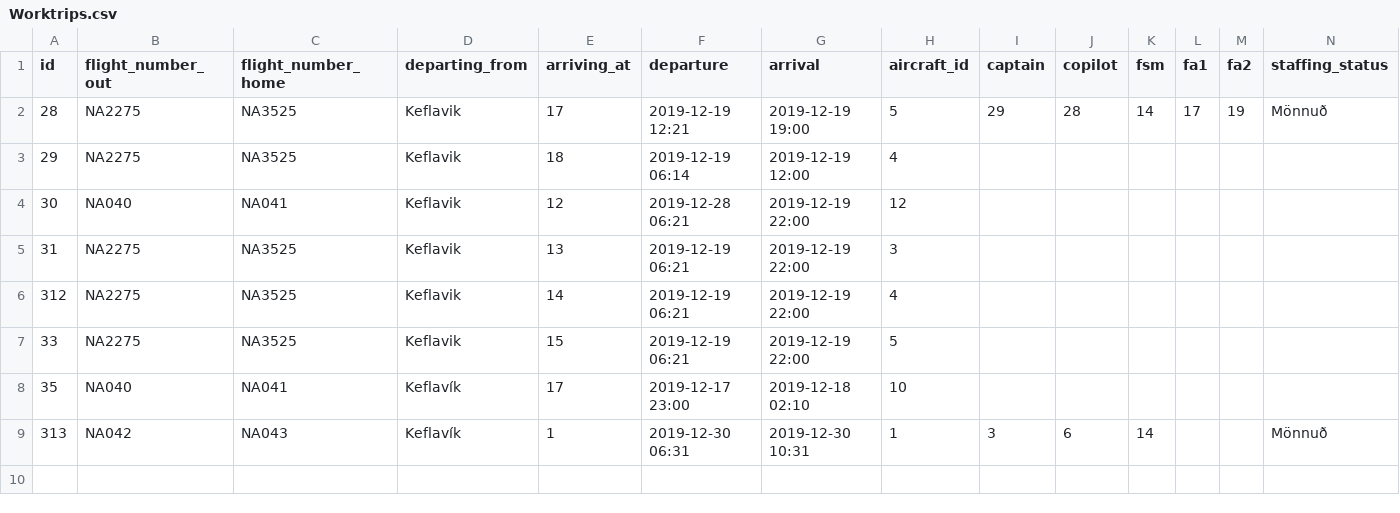
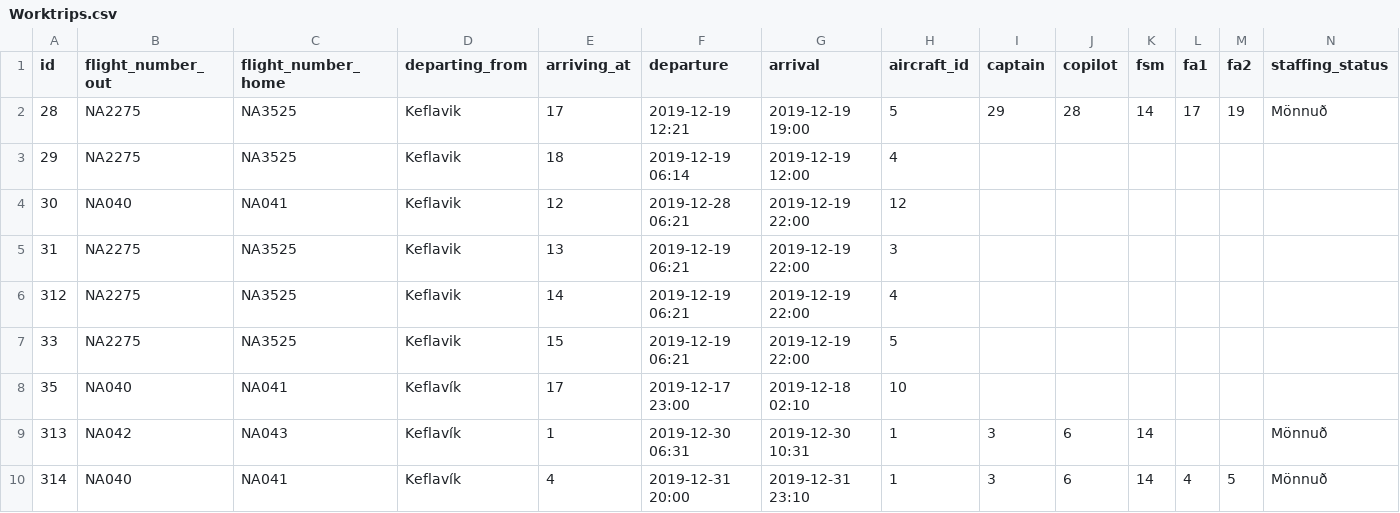
Before and after one commit to heidars19/3ja-vikna-verkefni, a CSV file: program_code/Data/Worktrips.csv, drawn as a sheet; only a part is shown; rows hold the shown columns only; the diff names each change by its address in the sheet, - before the commit and + after, or states it on an @@ line.

```diff
--- a/program_code/Data/Worktrips.csv
+++ b/program_code/Data/Worktrips.csv
+row 10: 314 | NA040 | NA041 | Keflavík | 4 | 2019-12-31 20:00 | 2019-12-31 23:10 | 1 | 3 | 6 | 14 | 4 | 5 | Mönnuð
```
Also changed, not shown: 1 other file.
